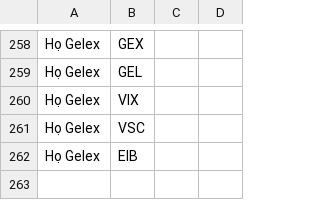
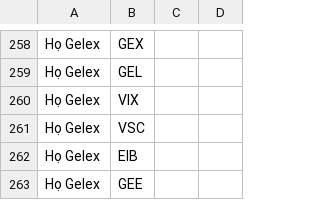
Before and after one commit to yunaduong2022-prog/tram-tin-hieu-ck, a CSV file: data/dong_dan_song.csv, drawn as a sheet; only a part is shown, gaps mark what is left out.

Commit message:
Add files via upload

```diff
--- a/data/dong_dan_song.csv
+++ b/data/dong_dan_song.csv
@@ -262 +262,2 @@ Họ Gelex,VSC,,
 Họ Gelex,EIB,,
+Họ Gelex,GEE,,
```
